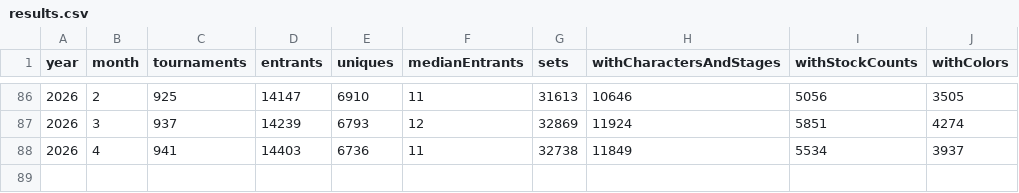
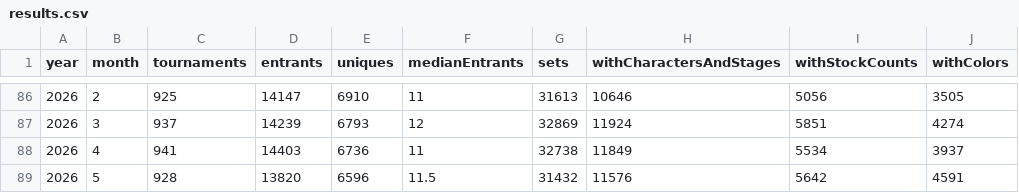
Before and after one commit to jmlee337/sgg-set-counter, a CSV file: results.csv, drawn as a sheet; only a part is shown, gaps mark what is left out.

Commit message:
Update results.csv

```diff
--- a/results.csv
+++ b/results.csv
@@ -88 +88,2 @@ year,month,tournaments,entrants,uniques,medianEntrants,sets,withCharactersAndSta
 2026,4,941,14403,6736,11,32738,11849,5534,3937
+2026,5,928,13820,6596,11.5,31432,11576,5642,4591
```
